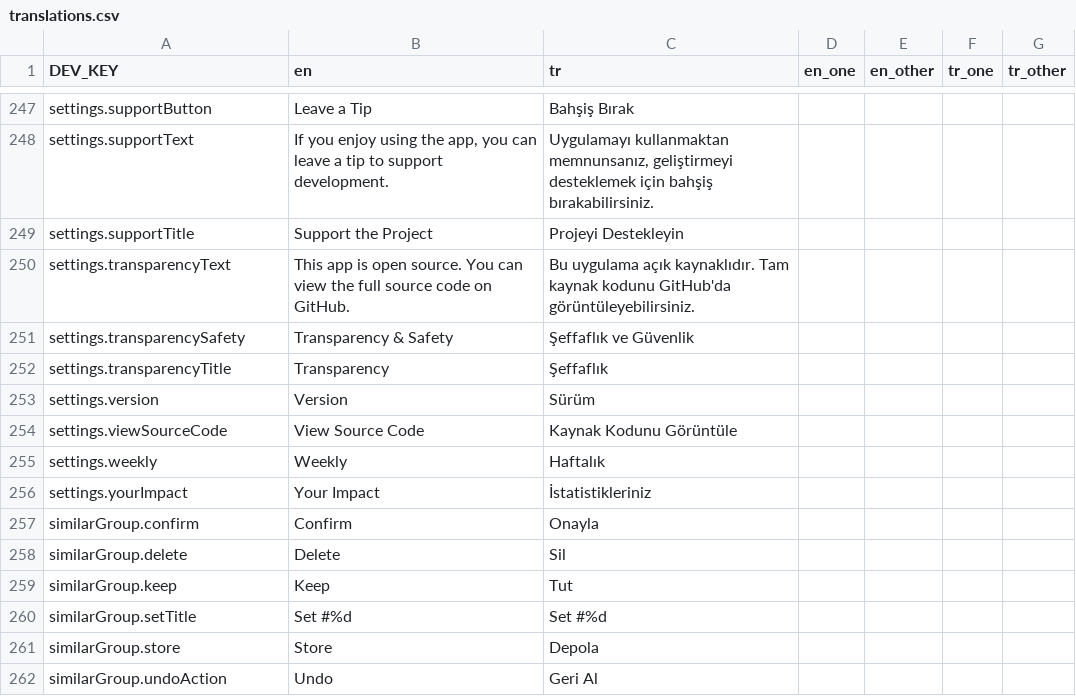
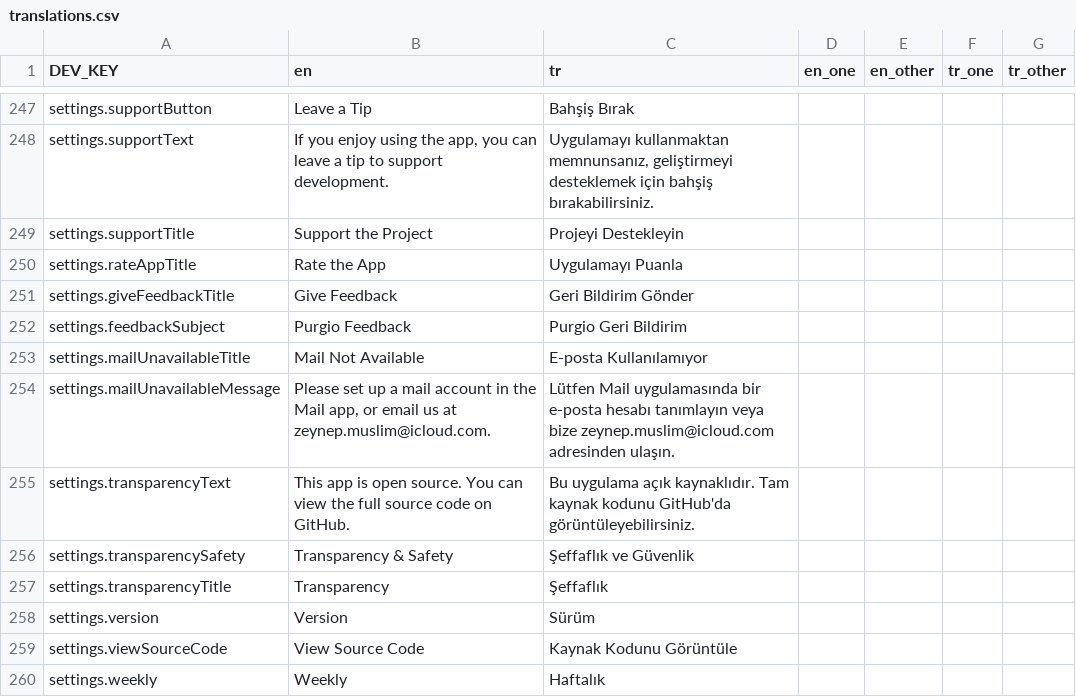
Before and after one commit to zeynepmuslim/secure-photo-cleaner-app, a CSV file: Localization/translations.csv, drawn as a sheet; only a part is shown, gaps mark what is left out; the shorter side is filled out with more unchanged rows.

Commit message:
feat: "rate the app" and "give feedback" rows added

```diff
--- a/Localization/translations.csv
+++ b/Localization/translations.csv
@@ -249,2 +249,7 @@ settings.supportText;If you enjoy using the app, you can leave a tip to support
 settings.supportTitle;Support the Project;Projeyi Destekleyin;;;;
+settings.rateAppTitle;Rate the App;Uygulamayı Puanla;;;;
+settings.giveFeedbackTitle;Give Feedback;Geri Bildirim Gönder;;;;
+settings.feedbackSubject;Purgio Feedback;Purgio Geri Bildirim;;;;
+settings.mailUnavailableTitle;Mail Not Available;E-posta Kullanılamıyor;;;;
+settings.mailUnavailableMessage;Please set up a mail account in the Mail app, or email us at zeynep.muslim@icloud.com.;Lütfen Mail uygulamasında bir e-posta hesabı tanımlayın veya bize zeynep.muslim@icloud.com adresinden ulaşın.;;;;
 settings.transparencyText;This app is open source. You can view the full source code on GitHub.;Bu uygulama açık kaynaklıdır. Tam kaynak kodunu GitHub'da görüntüleyebilirsiniz.;;;;
```
Also changed, not shown: 4 other files.
